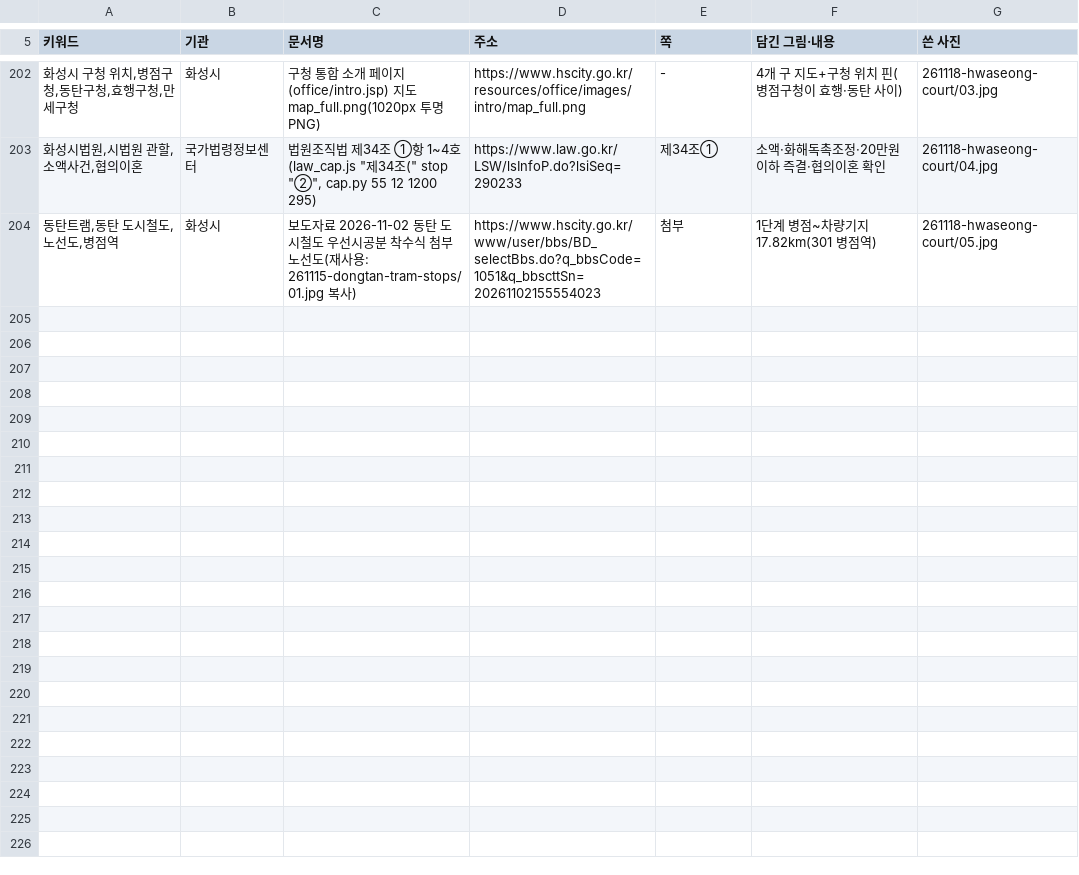
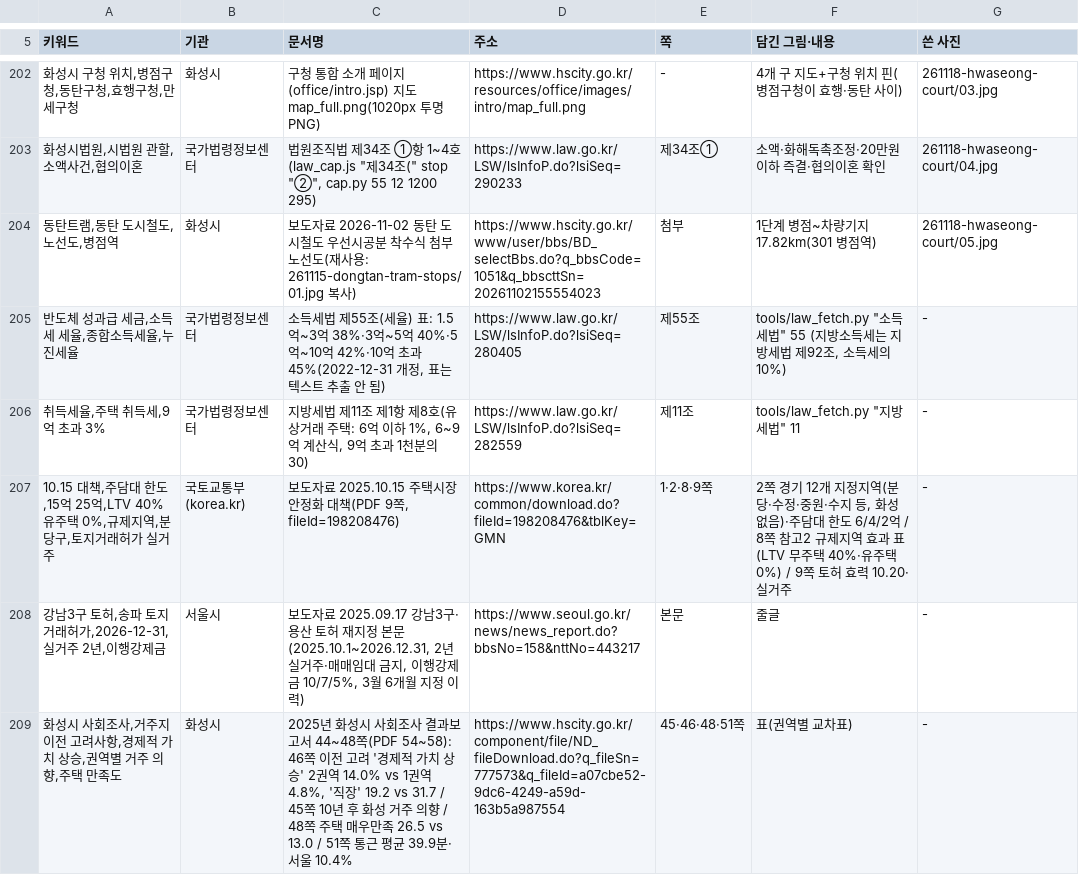
Before and after one commit to min123172317-max/blog-images, a TSV file: addressbook.tsv, drawn as a sheet; only a part is shown, gaps mark what is left out; the diff names each change by its address in the sheet, - before the commit and + after, or states it on an @@ line.

```diff
--- a/addressbook.tsv
+++ b/addressbook.tsv
+row 205: 반도체 성과급 세금,소득세 세율,종합소득세율,누진세율 | 국가법령정보센터 | 소득세법 제55조(세율) 표: 1.5억~3억 38%·3억~5억 40%·5억~10억 42%·10억 초과 45%(2022-12-31 개정, 표는 텍스트 추출 안 됨) | https://www.law.go.kr/LSW/lsInfoP.do?lsiSeq=280405 | 제55조 | tools/law_fetch.py "소득세법" 55 (지방소득세는 지방세법 제92조, 소득세의 10%) | -
+row 206: 취득세율,주택 취득세,9억 초과 3% | 국가법령정보센터 | 지방세법 제11조 제1항 제8호(유상거래 주택: 6억 이하 1%, 6~9억 계산식, 9억 초과 1천분의 30) | https://www.law.go.kr/LSW/lsInfoP.do?lsiSeq=282559 | 제11조 | tools/law_fetch.py "지방세법" 11 | -
+row 207: 10.15 대책,주담대 한도,15억 25억,LTV 40% 유주택 0%,규제지역,분당구,토지거래허가 실거주 | 국토교통부(korea.kr) | 보도자료 2025.10.15 주택시장 안정화 대책(PDF 9쪽, fileId=198208476) | https://www.korea.kr/common/download.do?fileId=198208476&tblKey=GMN | 1·2·8·9쪽 | 2쪽 경기 12개 지정지역(분당·수정·중원·수지 등, 화성 없음)·주담대 한도 6/4/2억 / 8쪽 참고2 규제지역 효과 표(LTV 무주택 40%·유주택 0%) / 9쪽 토허 효력 10.20·실거주 | -
+row 208: 강남3구 토허,송파 토지거래허가,2026-12-31,실거주 2년,이행강제금 | 서울시 | 보도자료 2025.09.17 강남3구·용산 토허 재지정 본문(2025.10.1~2026.12.31, 2년 실거주·매매임대 금지, 이행강제금 10/7/5%, 3월 6개월 지정 이력) | https://www.seoul.go.kr/news/news_report.do?bbsNo=158&nttNo=443217 | 본문 | 줄글 | -
+row 209: 화성시 사회조사,거주지 이전 고려사항,경제적 가치 상승,권역별 거주 의향,주택 만족도 | 화성시 | 2025년 화성시 사회조사 결과보고서 44~48쪽(PDF 54~58): 46쪽 이전 고려 '경제적 가치 상승' 2권역 14.0% vs 1권역 4.8%, '직장' 19.2 vs 31.7 / 45쪽 10년 후 화성 거주 의향 / 48쪽 주택 매우만족 26.5 vs 13.0 / 51쪽 통근 평균 39.9분·서울 10.4% | https://www.hscity.go.kr/component/file/ND_fileDownload.do?q_fileSn=777573&q_fileId=a07cbe52-9dc6-4249-a59d-163b5a987554 | 45·46·48·51쪽 | 표(권역별 교차표) | -
```
Also changed, not shown: 1 other file.
